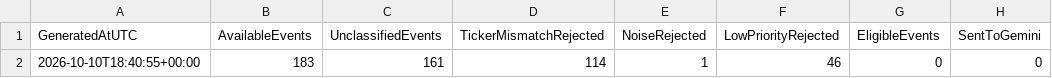
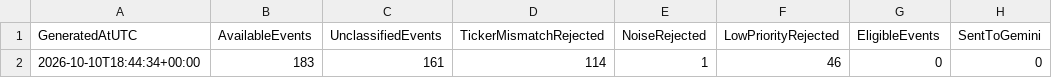
Before and after one commit to Thameur95/investment-assistant, a CSV file: historical_lab/reports/catalyst_semantic_summary.csv, drawn as a sheet; only a part is shown; the diff names each change by its address in the sheet, - before the commit and + after, or states it on an @@ line.

```diff
--- a/historical_lab/reports/catalyst_semantic_summary.csv
+++ b/historical_lab/reports/catalyst_semantic_summary.csv
-A2 (GeneratedAtUTC): 2026-10-10T18:40:55+00:00
+A2 (GeneratedAtUTC): 2026-10-10T18:44:34+00:00
```
Also changed, not shown: historical_lab/reports/catalyst_europe_diagnostic.csv, historical_lab/reports/catalyst_raw.csv.
